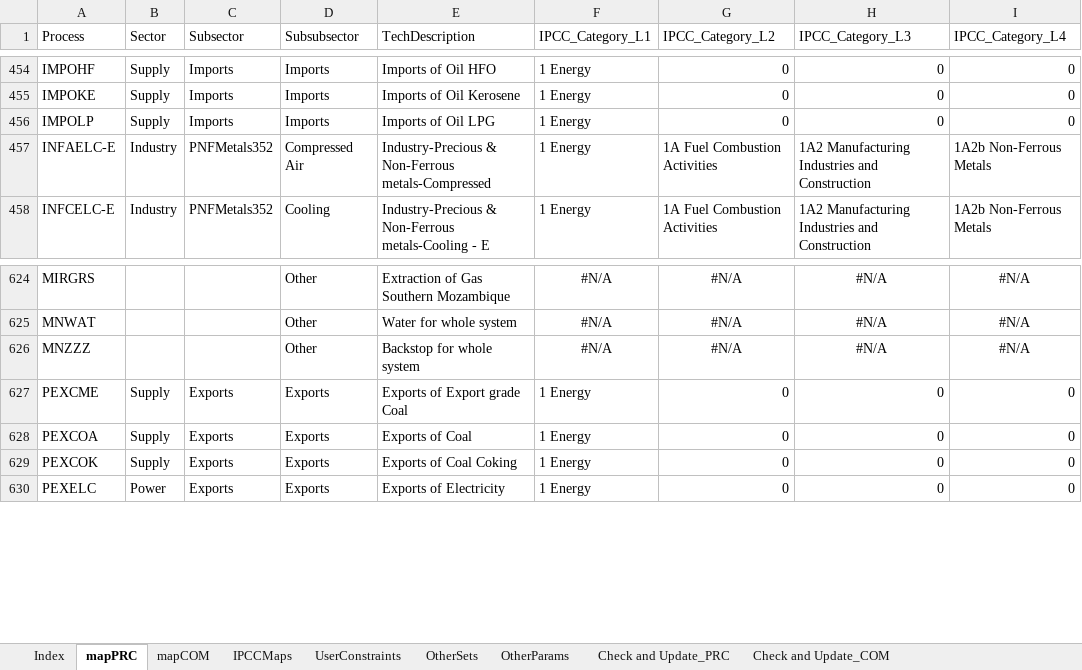
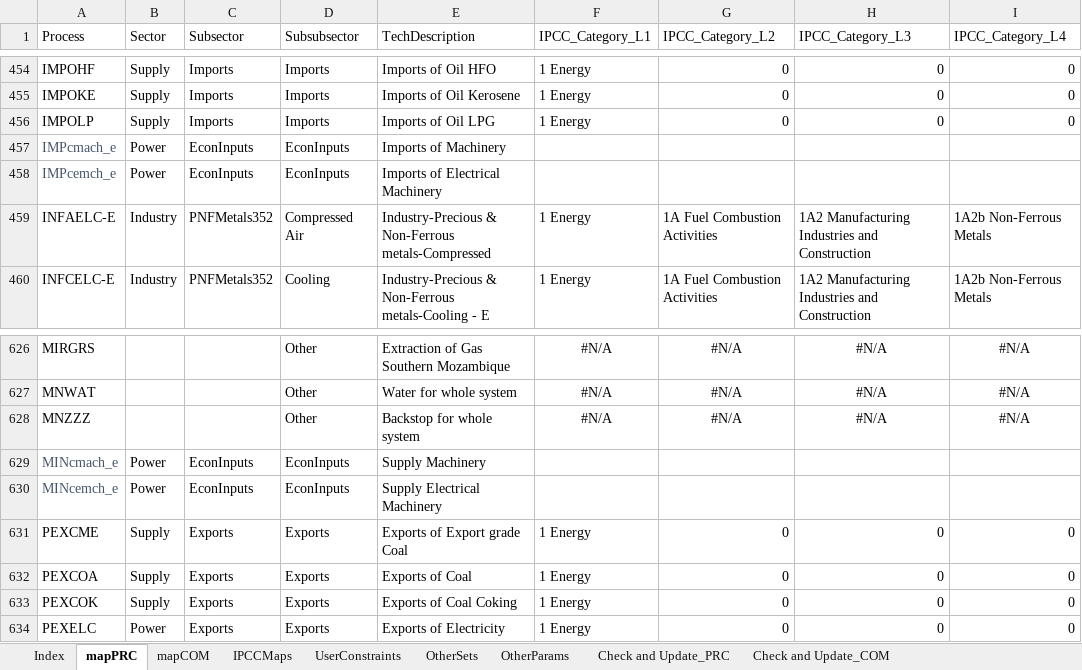
Before and after one commit to brunomerven/SATIMGE_Veda, an Excel workbook: SetsAndMaps/SetsAndMaps.xlsm, sheet mapPRC, drawn as a sheet; only a part is shown, gaps mark what is left out; values as stored, in another font and other column widths than the file's, no borders; conditional formats not drawn; the diff names each change by its address in the sheet, - before the commit and + after, or states it on an @@ line.

```diff
--- a/SetsAndMaps/SetsAndMaps.xlsm (sheet mapPRC)
+++ b/SetsAndMaps/SetsAndMaps.xlsm (sheet mapPRC)
+row 457: IMPcmach_e | Power | EconInputs | EconInputs | Imports of Machinery
+row 458: IMPcemch_e | Power | EconInputs | EconInputs | Imports of Electrical Machinery
+row 629: MINcmach_e | Power | EconInputs | EconInputs | Supply Machinery
+row 630: MINcemch_e | Power | EconInputs | EconInputs | Supply Electrical Machinery
```
Also changed, not shown: sheet OtherSets, sheet Check and Update_PRC, formulas that keep their value, hidden cells, VT_REGION1_LABMATACT.xlsx, 5 other files.
